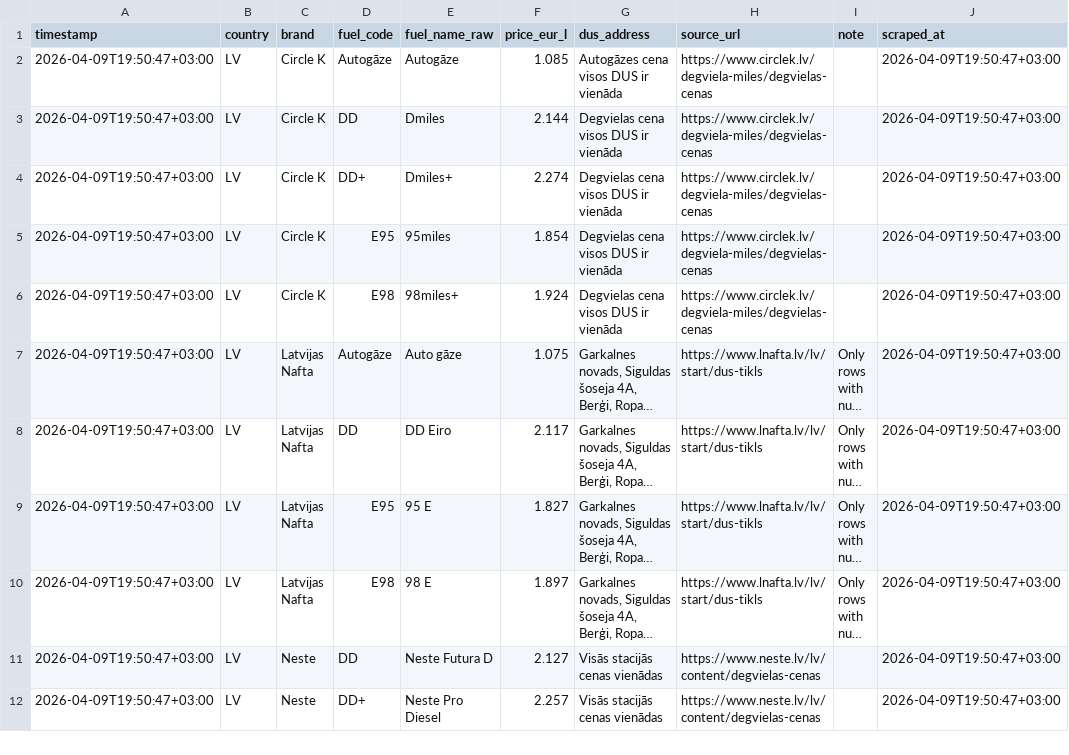
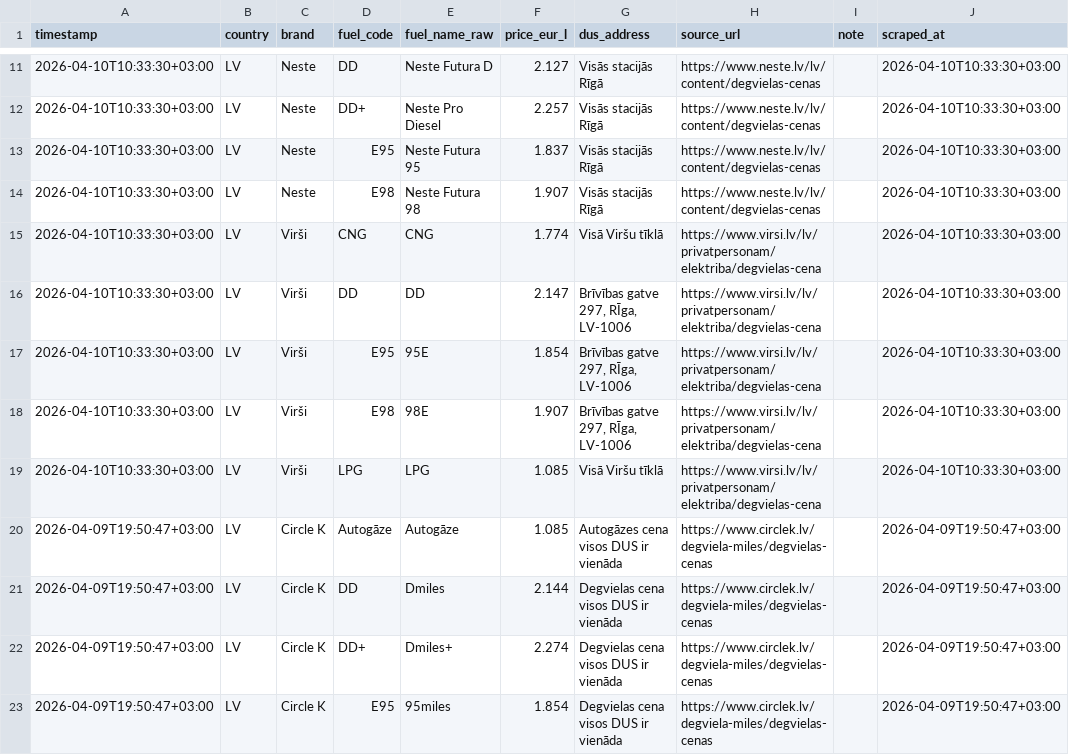
Before and after one commit to em-sig-git/fuel-retail-price-tracker-latvia, a CSV file: data/fuel_prices_latvia.csv, drawn as a sheet; only a part is shown, gaps mark what is left out; the shorter side is filled out with more unchanged rows; long unchanged cells end in …; the diff covers the shown part only.

```diff
--- a/data/fuel_prices_latvia.csv
+++ b/data/fuel_prices_latvia.csv
@@ -2 +11,10 @@
+2026-04-10T10:33:30+03:00;LV;Neste;DD;Neste Futura D;2.127;Visās stacijās Rīgā;https://www.neste.lv/lv/content/degvielas-cenas;;2026-04-10T10:33:30+03:00
+2026-04-10T10:33:30+03:00;LV;Neste;DD+;Neste Pro Diesel;2.257;Visās stacijās Rīgā;https://www.neste.lv/lv/content/degvielas-cenas;;2026-04-10T10:33:30+03:00
+2026-04-10T10:33:30+03:00;LV;Neste;E95;Neste Futura 95;1.837;Visās stacijās Rīgā;https://www.neste.lv/lv/content/degvielas-cenas;;2026-04-10T10:33:30+03:00
+2026-04-10T10:33:30+03:00;LV;Neste;E98;Neste Futura 98;1.907;Visās stacijās Rīgā;https://www.neste.lv/lv/content/degvielas-cenas;;2026-04-10T10:33:30+03:00
+2026-04-10T10:33:30+03:00;LV;Virši;CNG;CNG;1.774;Visā Viršu tīklā;https://www.virsi.lv/lv/privatpersonam/elektriba/degvielas-cena;;2026-04-10T10:33:30+03:00
+2026-04-10T10:33:30+03:00;LV;Virši;DD;DD;2.147;Brīvības gatve 297, RĪga, LV-1006;https://www.virsi.lv/lv/privatpersonam/elektriba/degvielas-cena;;2026-04-10T10:33:30+03:00
+2026-04-10T10:33:30+03:00;LV;Virši;E95;95E;1.854;Brīvības gatve 297, RĪga, LV-1006;https://www.virsi.lv/lv/privatpersonam/elektriba/degvielas-cena;;2026-04-10T10:33:30+03:00
+2026-04-10T10:33:30+03:00;LV;Virši;E98;98E;1.907;Brīvības gatve 297, RĪga, LV-1006;https://www.virsi.lv/lv/privatpersonam/elektriba/degvielas-cena;;2026-04-10T10:33:30+03:00
+2026-04-10T10:33:30+03:00;LV;Virši;LPG;LPG;1.085;Visā Viršu tīklā;https://www.virsi.lv/lv/privatpersonam/elektriba/degvielas-cena;;2026-04-10T10:33:30+03:00
 2026-04-09T19:50:47+03:00;LV;Circle K;Autogāze;Autogāze;1.085;Autogāzes cena visos DUS ir vienāda;https://www.circlek.lv/degviela-miles/degvielas-cenas;;2026-04-09T19:50:47+03:00
```
Also changed, not shown: 9 added rows elsewhere in this file, 1 other file.
